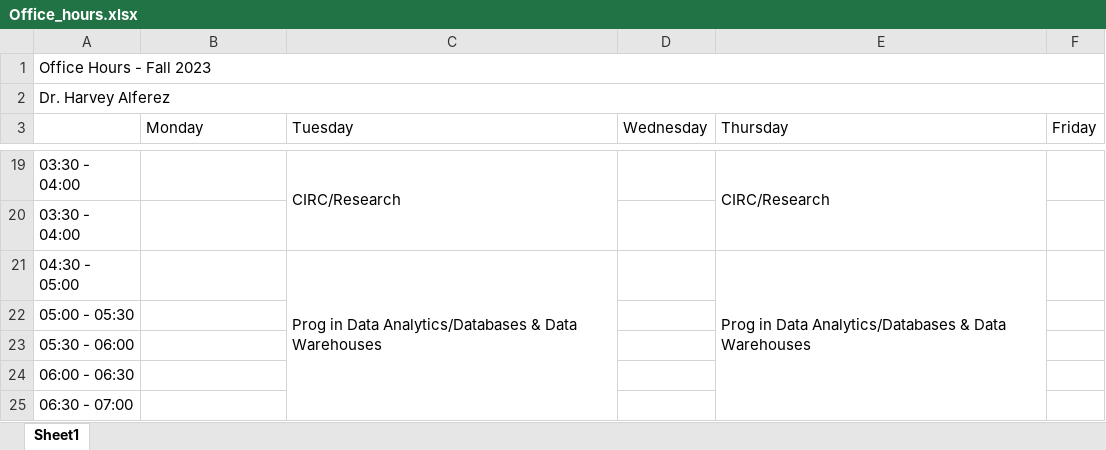
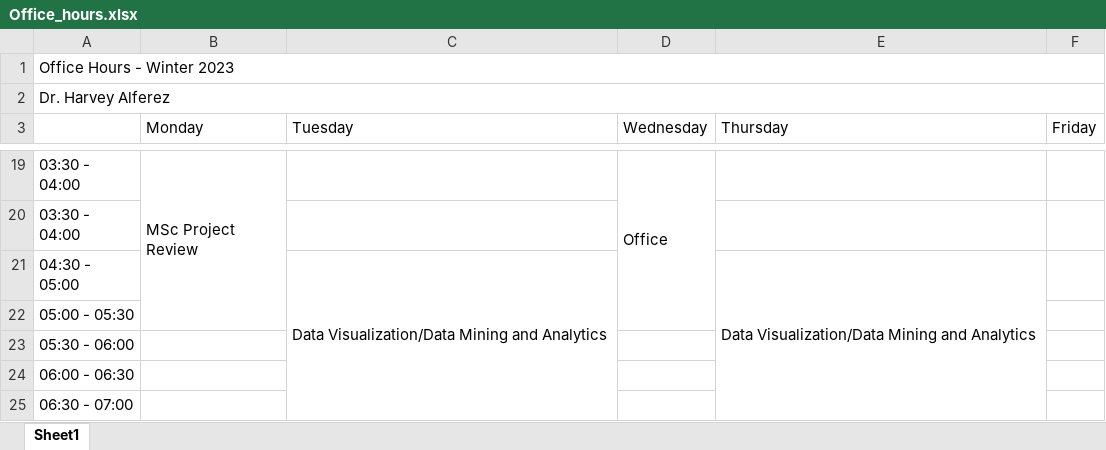
Before and after one commit to harveyalferez/harveyalferez.github.io, an Excel workbook: various/Office_hours.xlsx, sheet Sheet1, drawn as a sheet; only a part is shown, gaps mark what is left out; values as stored, in another font and other column widths than the file's, no cell formats; the diff covers the shown part only; the diff names each change by its address in the sheet, - before the commit and + after, or states it on an @@ line.

```diff
--- a/various/Office_hours.xlsx (sheet Sheet1)
+++ b/various/Office_hours.xlsx (sheet Sheet1)
-A1: Office Hours - Fall 2023
+A1: Office Hours - Winter 2023
-B19 (Monday): (empty)
+B19 (Monday): MSc Project Review
+B19:B22 merged
-C19 (Tuesday): CIRC/Research
+C19 (Tuesday): (empty)
-C19:C20 merged
-D19 (Wednesday): (empty)
+D19 (Wednesday): Office
+D19:D22 merged
-E19 (Thursday): CIRC/Research
+E19 (Thursday): (empty)
-E19:E20 merged
-C21 (Tuesday): Prog in Data Analytics/Databases & Data Warehouses
+C21 (Tuesday): Data Visualization/Data Mining and Analytics
-E21 (Thursday): Prog in Data Analytics/Databases & Data Warehouses
+E21 (Thursday): Data Visualization/Data Mining and Analytics
```
Also changed, not shown: 15 edited cells and merged cells elsewhere in this sheet, cell formats, 1 other file.
